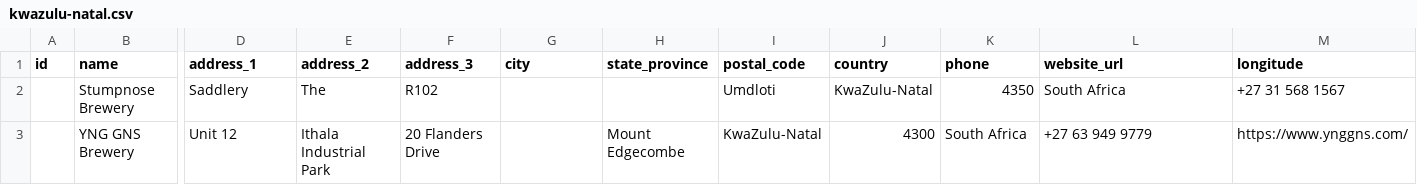
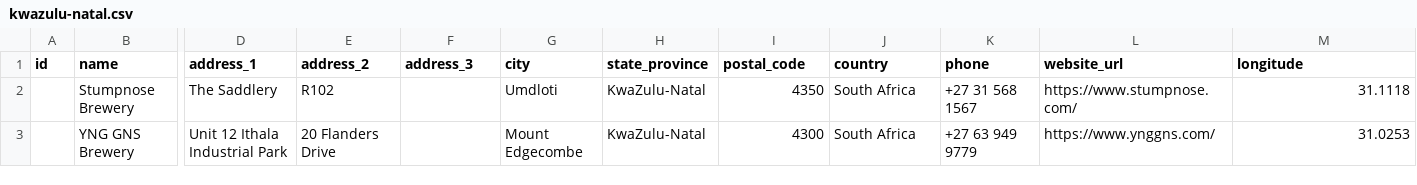
Before and after one commit to openbrewerydb/openbrewerydb, a CSV file: data/south-africa/kwazulu-natal.csv, drawn as a sheet; only a part is shown, gaps mark what is left out; the diff covers the shown part only; the diff names each change by its address in the sheet, - before the commit and + after, or states it on an @@ line.

```diff
--- a/data/south-africa/kwazulu-natal.csv
+++ b/data/south-africa/kwazulu-natal.csv
-D2 (address_1): Saddlery
+D2 (address_1): The Saddlery
-E2 (address_2): The
+E2 (address_2): R102
-F2 (address_3): R102
+F2 (address_3): (empty)
-G2 (city): (empty)
+G2 (city): Umdloti
-H2 (state_province): (empty)
+H2 (state_province): KwaZulu-Natal
-I2 (postal_code): Umdloti
+I2 (postal_code): 4350
-J2 (country): KwaZulu-Natal
+J2 (country): South Africa
-K2 (phone): 4350
+K2 (phone): +27 31 568 1567
-L2 (website_url): South Africa
+L2 (website_url): https://www.stumpnose.com/
-M2 (longitude): +27 31 568 1567
+M2 (longitude): 31.1118
-D3 (address_1): Unit 12
+D3 (address_1): Unit 12 Ithala Industrial Park
-E3 (address_2): Ithala Industrial Park
+E3 (address_2): 20 Flanders Drive
-F3 (address_3): 20 Flanders Drive
+F3 (address_3): (empty)
-G3 (city): (empty)
+G3 (city): Mount Edgecombe
-H3 (state_province): Mount Edgecombe
+H3 (state_province): KwaZulu-Natal
-I3 (postal_code): KwaZulu-Natal
+I3 (postal_code): 4300
-J3 (country): 4300
+J3 (country): South Africa
-K3 (phone): South Africa
+K3 (phone): +27 63 949 9779
-L3 (website_url): +27 63 949 9779
+L3 (website_url): https://www.ynggns.com/
-M3 (longitude): https://www.ynggns.com/
+M3 (longitude): 31.0253
```
Also changed, not shown: 112 edited cells elsewhere in this file, data/south-africa/gauteng.csv, data/south-africa/mpumalanga.csv, 2 other files.
